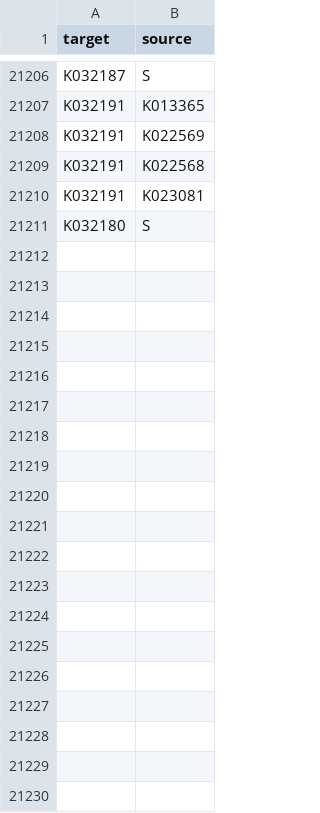
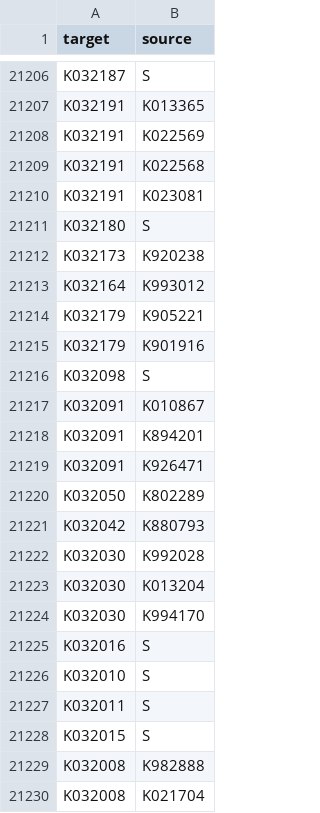
Before and after one commit to wcedmisten/510k.fyi, a CSV file: manually_added_links.csv, drawn as a sheet; only a part is shown, gaps mark what is left out; the diff covers the shown part only.

```diff
--- a/manually_added_links.csv
+++ b/manually_added_links.csv
@@ -21211 +21211,20 @@ K032191,K023081
 K032180,S
+K032173,K920238
+K032164,K993012
+K032179,K905221
+K032179,K901916
+K032098,S
+K032091,K010867
+K032091,K894201
+K032091,K926471
+K032050,K802289
+K032042,K880793
+K032030,K992028
+K032030,K013204
+K032030,K994170
+K032016,S
+K032010,S
+K032011,S
+K032015,S
+K032008,K982888
+K032008,K021704
```
Also changed, not shown: 26 added rows elsewhere in this file, manually_added_links_new.csv.
